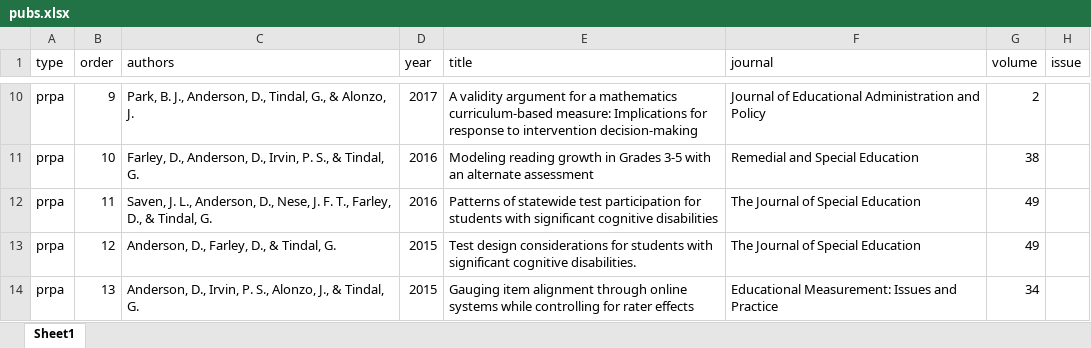
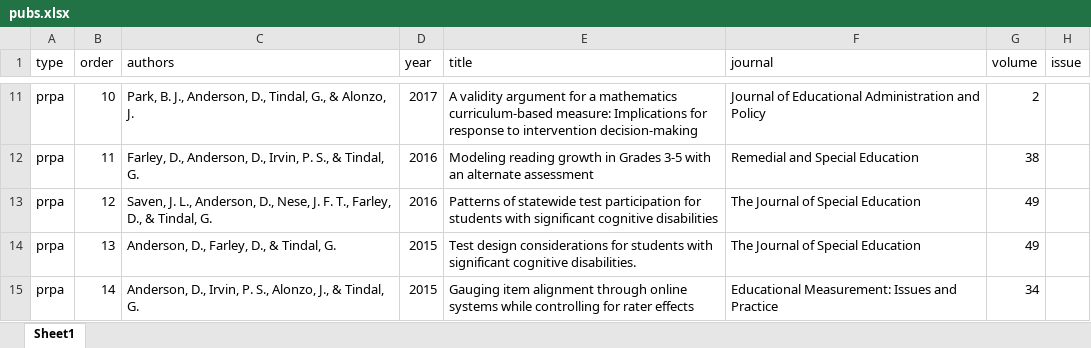
Before and after one commit to datalorax/anderson-cv, an Excel workbook: data/pubs.xlsx, sheet Sheet1, drawn as a sheet; only a part is shown, gaps mark what is left out; values as stored, in another font and other column widths than the file's, no borders; addresses are those after the commit; the diff covers the shown part only; the diff names each change by its address in the sheet, - before the commit and + after, or states it on an @@ line.

```diff
--- a/data/pubs.xlsx (sheet Sheet1)
+++ b/data/pubs.xlsx (sheet Sheet1)
-B11 (order): 9
+B11 (order): 10
-B12 (order): 10
+B12 (order): 11
-B13 (order): 11
+B13 (order): 12
-B14 (order): 12
+B14 (order): 13
-B15 (order): 13
+B15 (order): 14
```
Also changed, not shown: 1 added row, 1 removed row and 12 edited cells elsewhere in this sheet, data/grants.xlsx, 6 other files.
